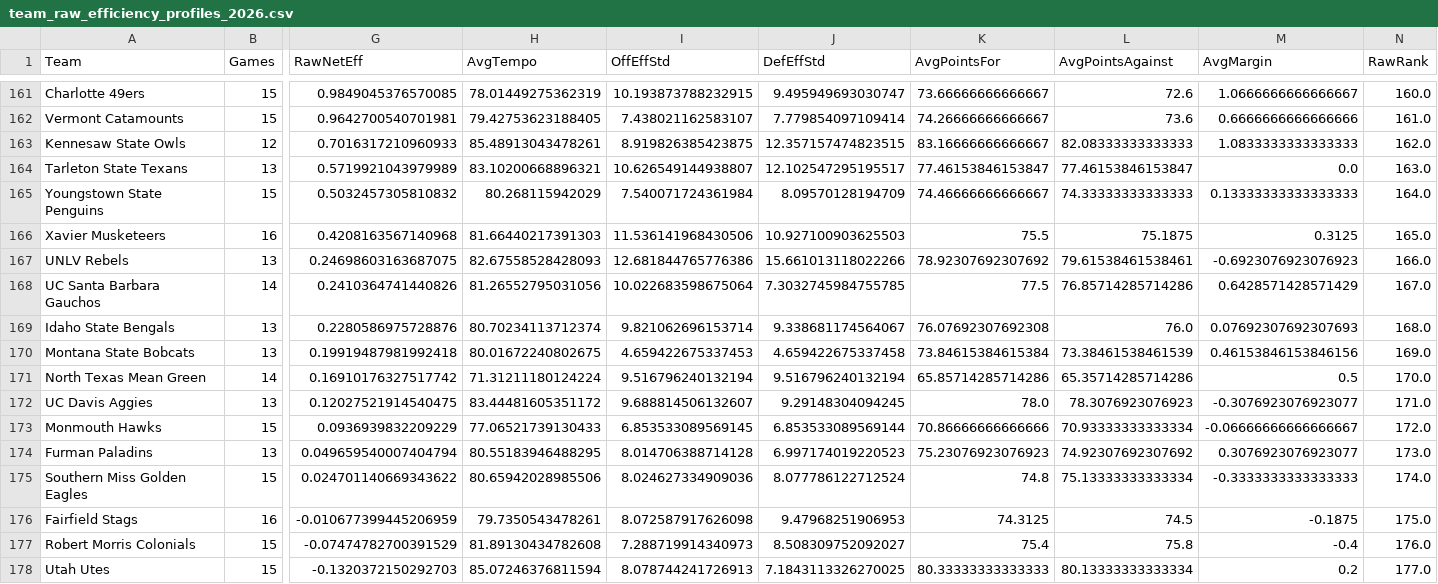
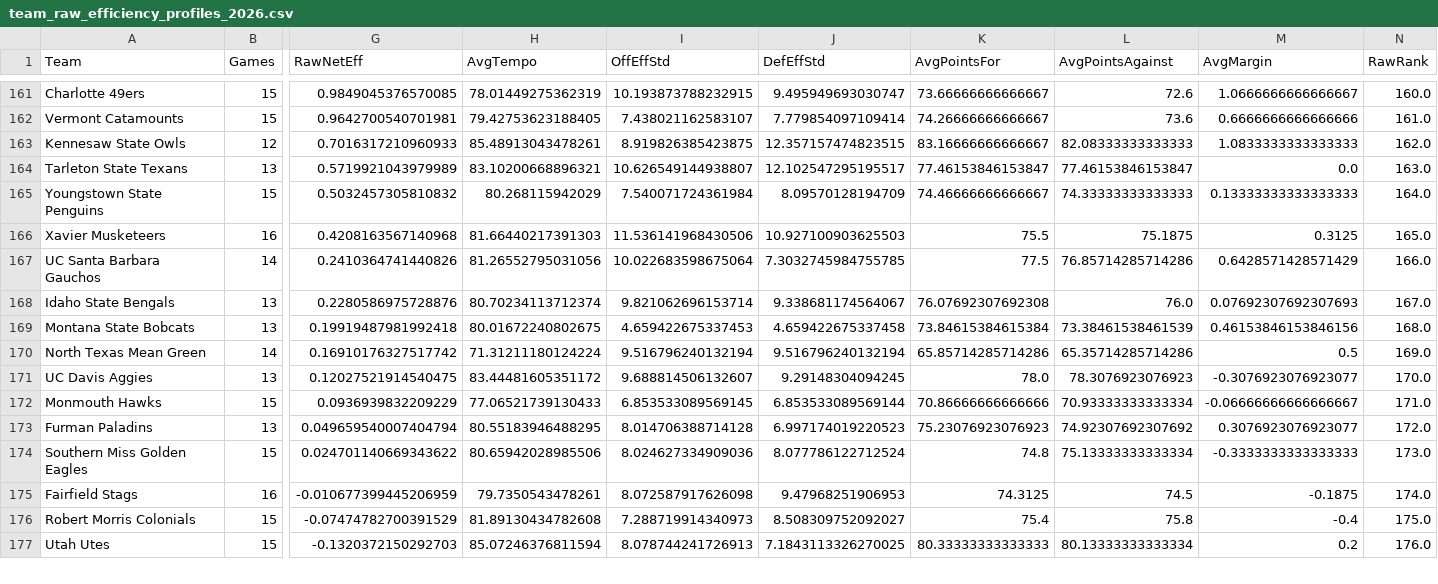
Before and after one commit to adamking103/HerfLabSimulator, a CSV file: team_raw_efficiency_profiles_2026.csv, drawn as a sheet; only a part is shown, gaps mark what is left out; removed rows and columns are numbered as before the commit, all else as after; rows hold the shown columns only; the diff covers the shown part only; the diff names each change by its address in the sheet, - before the commit and + after, or states it on an @@ line.

```diff
--- a/team_raw_efficiency_profiles_2026.csv
+++ b/team_raw_efficiency_profiles_2026.csv
-row 167: UNLV Rebels | 13 | 0.24698603163687075 | 82.67558528428093 | 12.681844765776386 | 15.661013118022266 | 78.92307692307692 | 79.61538461538461 | -0.6923076923076923 | 166.0
-N167 (RawRank): 167.0
+N167 (RawRank): 166.0
-N168 (RawRank): 168.0
+N168 (RawRank): 167.0
-N169 (RawRank): 169.0
+N169 (RawRank): 168.0
-N170 (RawRank): 170.0
+N170 (RawRank): 169.0
-N171 (RawRank): 171.0
+N171 (RawRank): 170.0
-N172 (RawRank): 172.0
+N172 (RawRank): 171.0
-N173 (RawRank): 173.0
+N173 (RawRank): 172.0
-N174 (RawRank): 174.0
+N174 (RawRank): 173.0
-N175 (RawRank): 175.0
+N175 (RawRank): 174.0
-N176 (RawRank): 176.0
+N176 (RawRank): 175.0
-N177 (RawRank): 177.0
+N177 (RawRank): 176.0
```
Also changed, not shown: 2 added rows, 1 removed row and 16 edited cells elsewhere in this file, master_game_logs_2026.csv, team_adjusted_efficiency_profiles_2026.csv, 4 other files.
